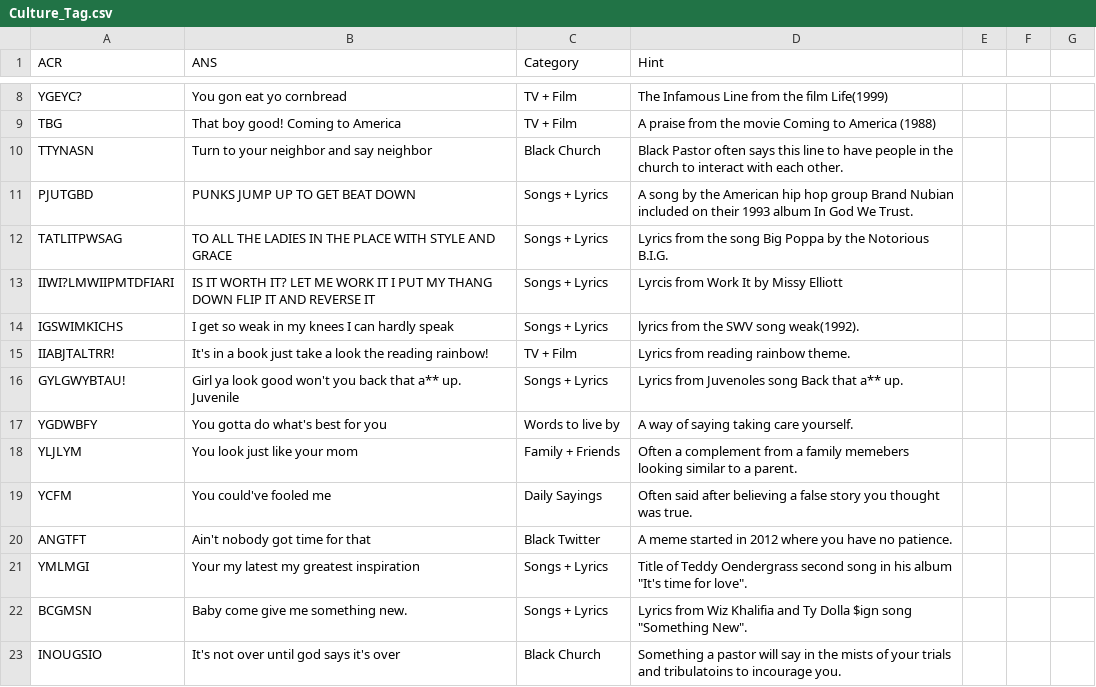
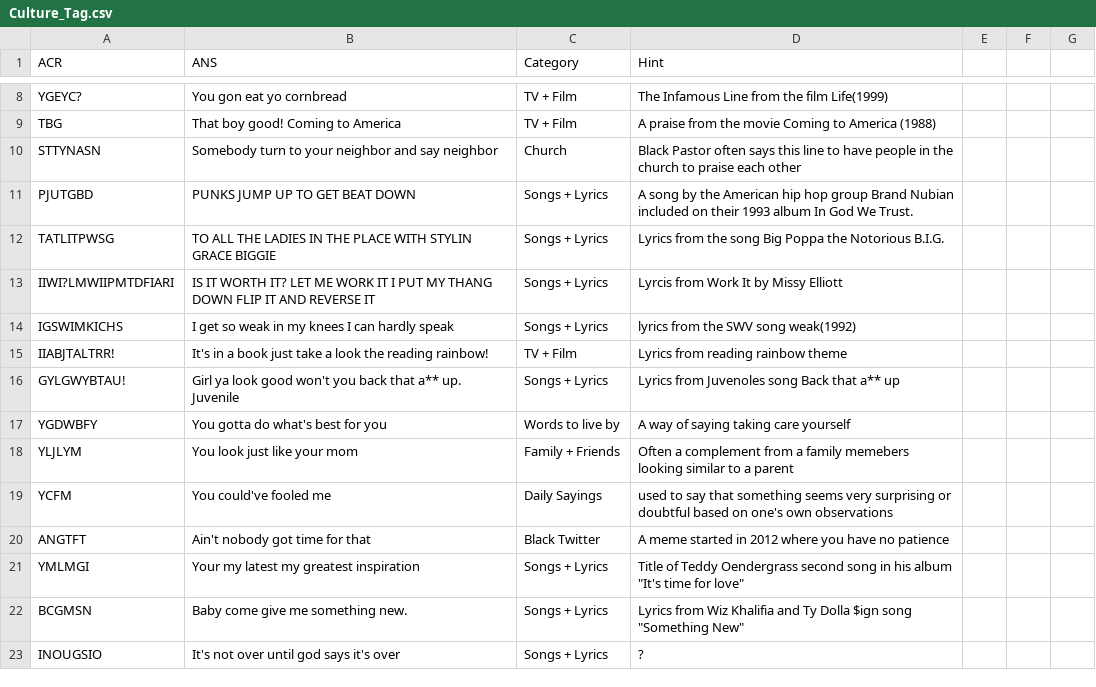
Before and after one commit to chinempc/CultureTags-Game, a CSV file: Culture_Tag.csv, drawn as a sheet; only a part is shown, gaps mark what is left out; the diff covers the shown part only; the diff names each change by its address in the sheet, - before the commit and + after, or states it on an @@ line.

Commit message:
Update Culture_Tag.csv

```diff
--- a/Culture_Tag.csv
+++ b/Culture_Tag.csv
-A10 (ACR): TTYNASN
+A10 (ACR): STTYNASN
-B10 (ANS): Turn to your neighbor and say neighbor
+B10 (ANS): Somebody turn to your neighbor and say neighbor
-C10 (Category): Black Church
+C10 (Category): Church
-D10 (Hint): …church to interact with each other.
+D10 (Hint): …church to praise each other
-A12 (ACR): TATLITPWSAG
+A12 (ACR): TATLITPWSG
-B12 (ANS): …PLACE WITH STYLE AND GRACE
+B12 (ANS): …PLACE WITH STYLIN GRACE BIGGIE
-D12 (Hint): …Big Poppa by the Notorious…
+D12 (Hint): …Big Poppa the Notorious…
-D14 (Hint): lyrics from the SWV song weak(1992).
+D14 (Hint): lyrics from the SWV song weak(1992)
-D15 (Hint): Lyrics from reading rainbow theme.
+D15 (Hint): Lyrics from reading rainbow theme
-D16 (Hint): Lyrics from Juvenoles song Back that a** up.
+D16 (Hint): Lyrics from Juvenoles song Back that a** up
-D17 (Hint): A way of saying taking care yourself.
+D17 (Hint): A way of saying taking care yourself
-D18 (Hint): …to a parent.
+D18 (Hint): …to a parent
-D19 (Hint): Often said after believing a false story you thought was true.
+D19 (Hint): used to say that something seems very surprising or doubtful based on one's own observations
-D20 (Hint): …have no patience.
+D20 (Hint): …have no patience
-D21 (Hint): …time for love".
+D21 (Hint): …time for love"
-D22 (Hint): …song "Something New".
+D22 (Hint): …song "Something New"
-C23 (Category): Black Church
+C23 (Category): Songs + Lyrics
-D23 (Hint): Something a pastor will say in the mists of your trials and tribulatoins to incourage you.
+D23 (Hint): ?
```
Also changed, not shown: 3 added rows, 4 removed rows and 21 edited cells elsewhere in this file.
